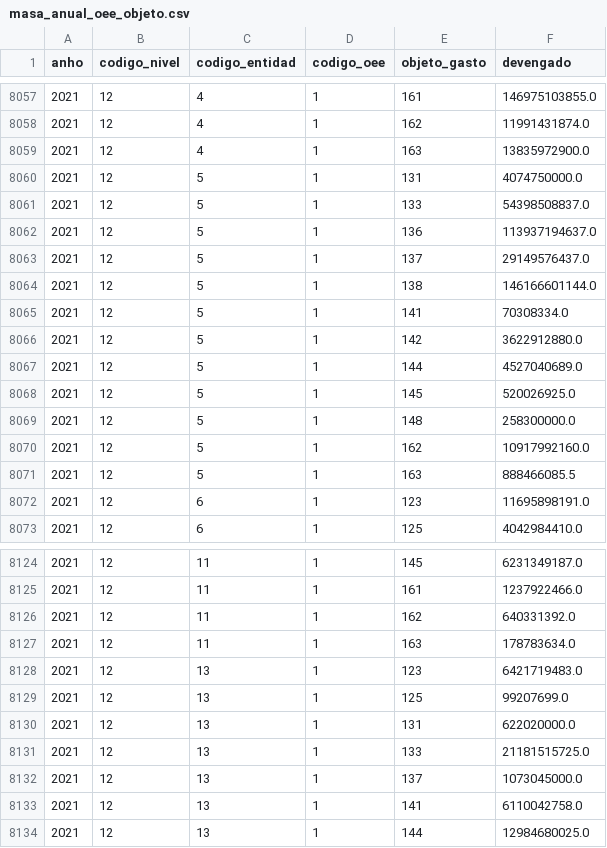
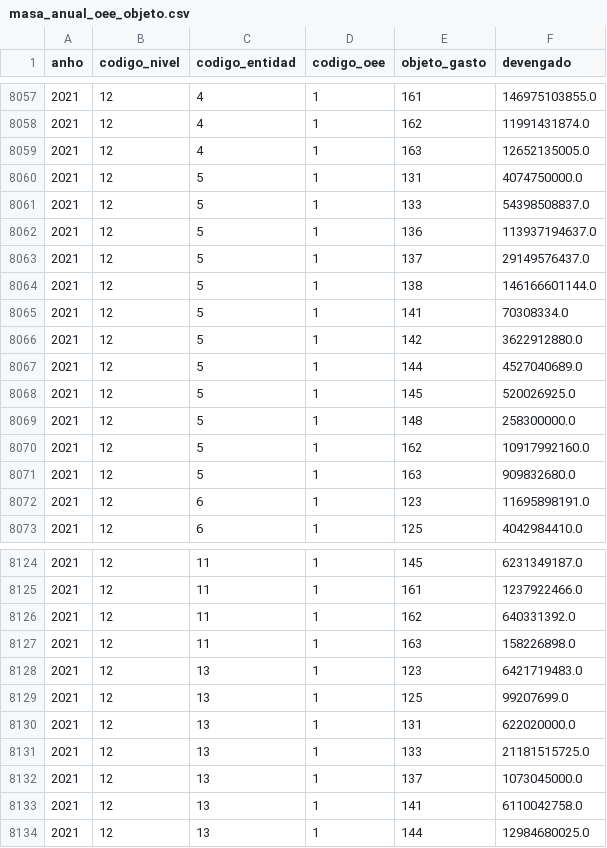
Before and after one commit to pulsoestado/pulsoestado.github.io, a CSV file: data/processed/masa_anual_oee_objeto.csv, drawn as a sheet; only a part is shown, gaps mark what is left out.

```diff
--- a/data/processed/masa_anual_oee_objeto.csv
+++ b/data/processed/masa_anual_oee_objeto.csv
@@ -8058,3 +8058,3 @@ anho,codigo_nivel,codigo_entidad,codigo_oee,objeto_gasto,devengado
 2021,12,4,1,162,11991431874.0
-2021,12,4,1,163,13835972900.0
+2021,12,4,1,163,12652135005.0
 2021,12,5,1,131,4074750000.0
@@ -8070,3 +8070,3 @@ anho,codigo_nivel,codigo_entidad,codigo_oee,objeto_gasto,devengado
 2021,12,5,1,162,10917992160.0
-2021,12,5,1,163,888466085.5
+2021,12,5,1,163,909832680.0
 2021,12,6,1,123,11695898191.0
@@ -8126,3 +8126,3 @@ anho,codigo_nivel,codigo_entidad,codigo_oee,objeto_gasto,devengado
 2021,12,11,1,162,640331392.0
-2021,12,11,1,163,178783634.0
+2021,12,11,1,163,158226898.0
 2021,12,13,1,123,6421719483.0
```
Also changed, not shown: data/manual/correcciones.csv, data/processed/masa_anual_objeto.csv, 14 other files.
